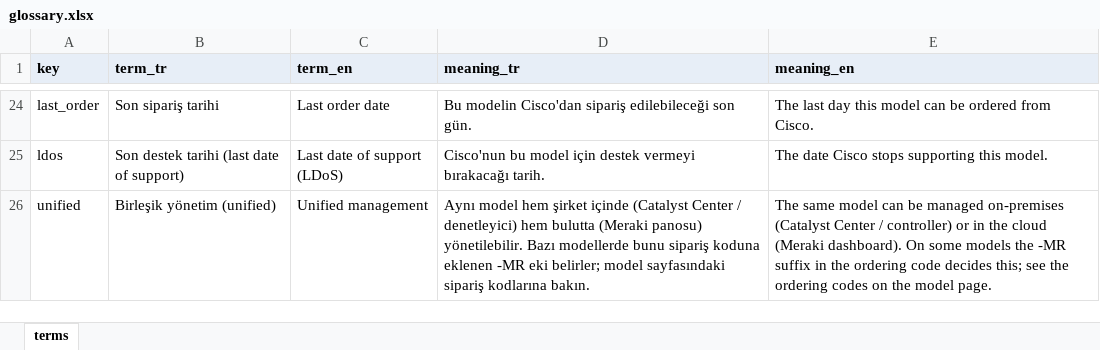
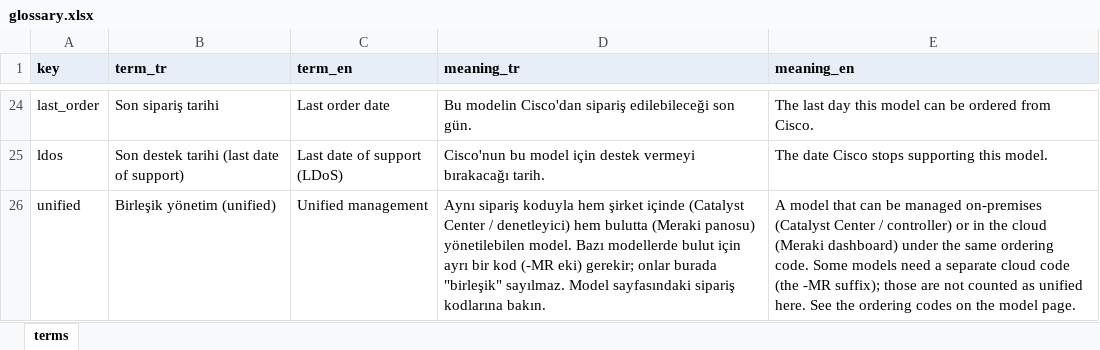
Before and after one commit to DenizYcode/tools4us, an Excel workbook: data/glossary.xlsx, sheet terms, drawn as a sheet; only a part is shown, gaps mark what is left out; values as stored, in another font and other column widths than the file's, no borders; the diff names each change by its address in the sheet, - before the commit and + after, or states it on an @@ line.

```diff
--- a/data/glossary.xlsx (sheet terms)
+++ b/data/glossary.xlsx (sheet terms)
-D26 (meaning_tr): Aynı model hem şirket içinde (Catalyst Center / denetleyici) hem bulutta (Meraki panosu) yönetilebilir. Bazı modellerde bunu sipariş koduna eklenen -MR eki belirler; model sayfasındaki sipariş…
+D26 (meaning_tr): Aynı sipariş koduyla hem şirket içinde (Catalyst Center / denetleyici) hem bulutta (Meraki panosu) yönetilebilen model. Bazı modellerde bulut için ayrı bir kod (-MR eki) gerekir; onlar burada "birleşik" sayılmaz. Model sayfasındaki sipariş…
-E26 (meaning_en): The same model can be managed on-premises (Catalyst Center / controller) or in the cloud (Meraki dashboard). On some models the -MR suffix in the ordering code decides this; see the ordering…
+E26 (meaning_en): A model that can be managed on-premises (Catalyst Center / controller) or in the cloud (Meraki dashboard) under the same ordering code. Some models need a separate cloud code (the -MR suffix); those are not counted as unified here. See the ordering…
```
Also changed, not shown: data/catalog/datacenter.xlsx, data/catalog/routing.xlsx, 16 other files.
